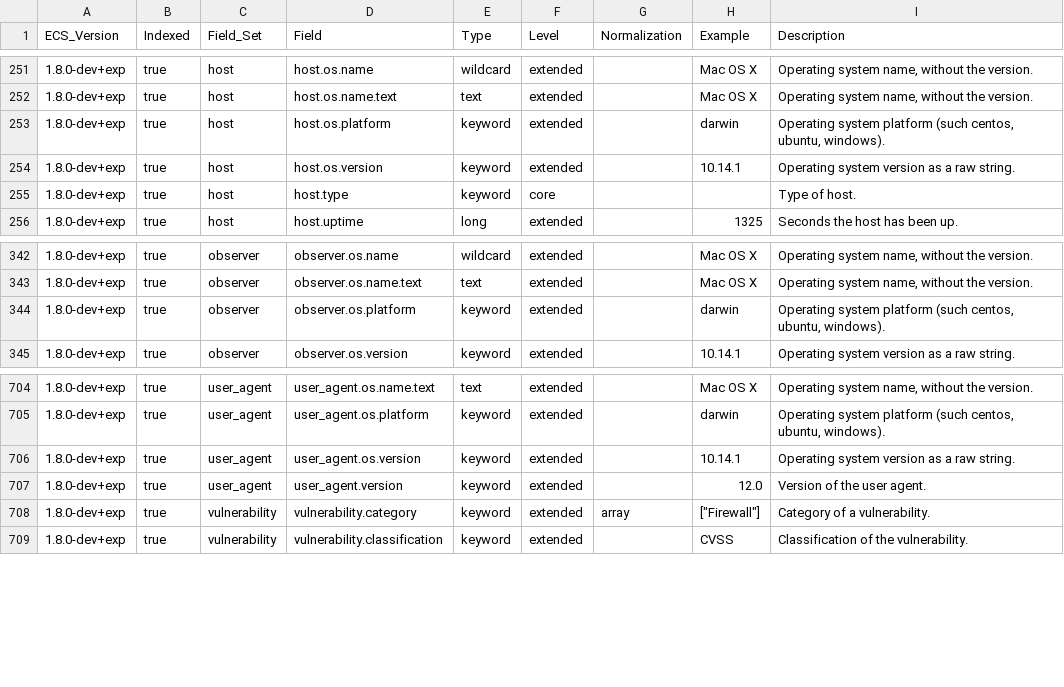
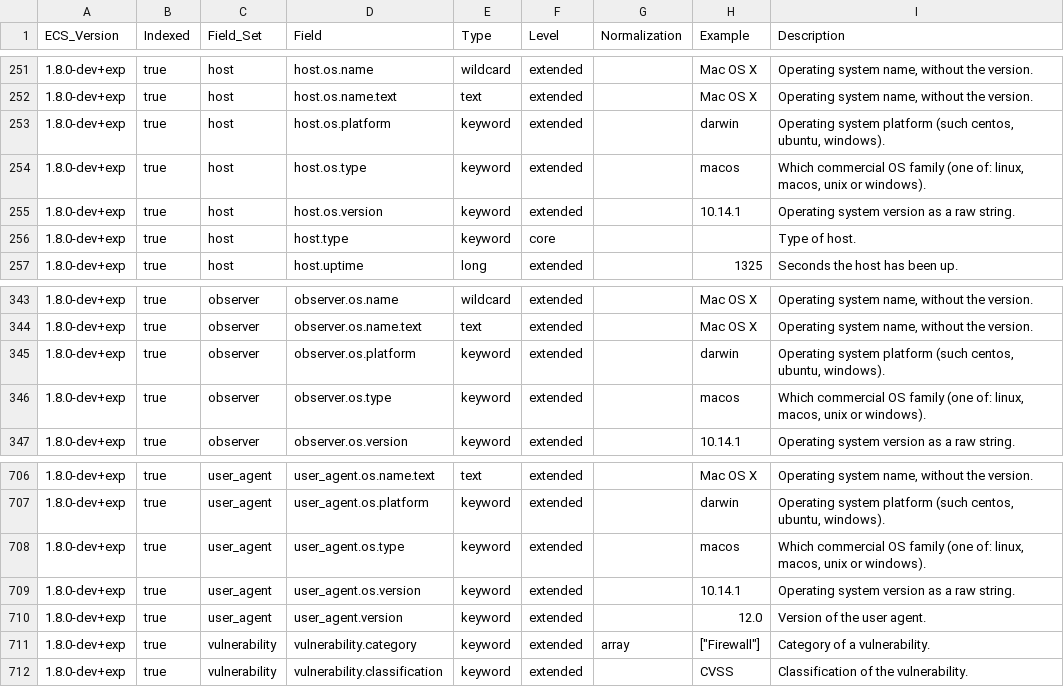
Before and after one commit to elastic/ecs, a CSV file: experimental/generated/csv/fields.csv, drawn as a sheet; only a part is shown, gaps mark what is left out; the diff names each change by its address in the sheet, - before the commit and + after, or states it on an @@ line.

Commit message:
Add os.type field, with list of allowed values (#1111)

```diff
--- a/experimental/generated/csv/fields.csv
+++ b/experimental/generated/csv/fields.csv
+row 254: 1.8.0-dev+exp | true | host | host.os.type | keyword | extended |  | macos | Which commercial OS family (one of: linux, macos, unix or windows).
+row 346: 1.8.0-dev+exp | true | observer | observer.os.type | keyword | extended |  | macos | Which commercial OS family (one of: linux, macos, unix or windows).
+row 708: 1.8.0-dev+exp | true | user_agent | user_agent.os.type | keyword | extended |  | macos | Which commercial OS family (one of: linux, macos, unix or windows).
```
Also changed, not shown: generated/csv/fields.csv, 13 other files.
